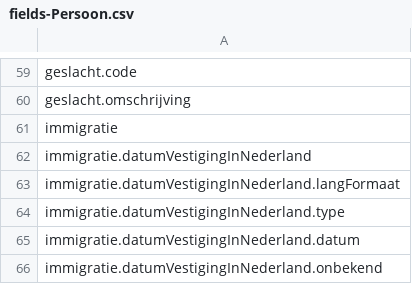
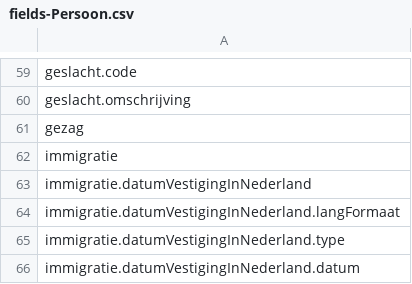
Before and after one commit to BRP-API/Haal-Centraal-BRP-bevragen, a CSV file: features/fields-Persoon.csv, drawn as a sheet; only a part is shown, gaps mark what is left out; the shorter side is filled out with more unchanged rows; the diff names each change by its address in the sheet, - before the commit and + after, or states it on an @@ line.

Commit message:
Feature: gezag (#1741)
* fix: maximum -> maxItems voor aangeven van max aantal in collectie
* change: deprecate indicatieGezagMinderjarige en datumIngangGeldigheid velden
* feat: toevoegen van Gezag aan Persoon
* feat: ZoekMetAdresseerbaarObjectIdentificatie

```diff
--- a/features/fields-Persoon.csv
+++ b/features/fields-Persoon.csv
+row 61: gezag
```
Also changed, not shown: features/fields-filtered-Persoon.csv, 12 other files.
